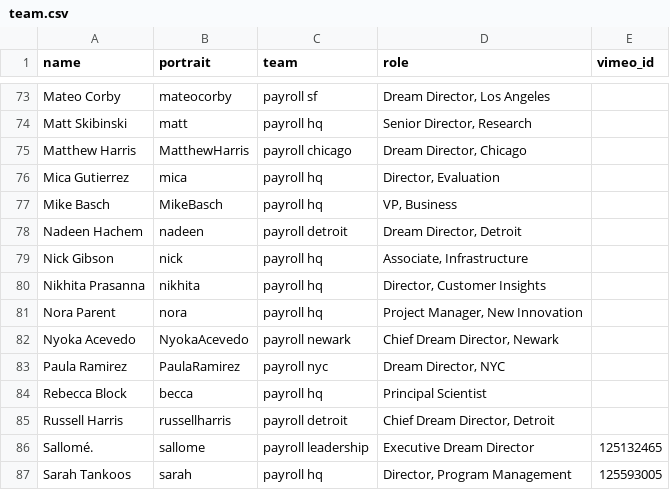
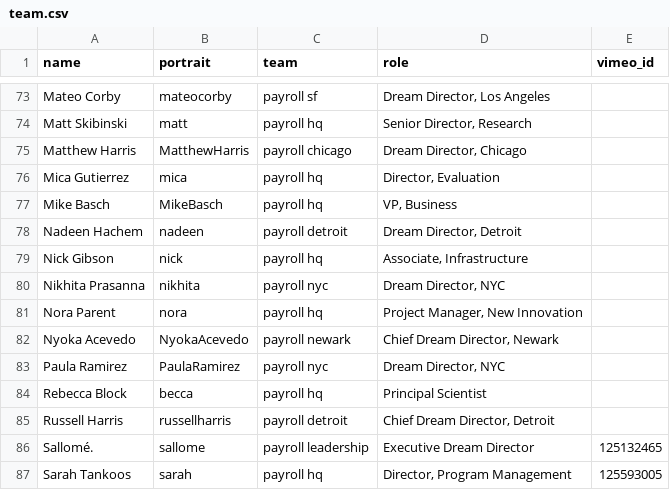
Before and after one commit to futureproject/futureproject.github.com, a CSV file: _data/team.csv, drawn as a sheet; only a part is shown, gaps mark what is left out.

Commit message:
nikhita is now a dd

```diff
--- a/_data/team.csv
+++ b/_data/team.csv
@@ -79,3 +79,3 @@ Nadeen Hachem,nadeen,payroll detroit,"Dream Director, Detroit",
 Nick Gibson,nick,payroll hq,"Associate, Infrastructure",
-Nikhita Prasanna,nikhita,payroll hq,"Director, Customer Insights",
+Nikhita Prasanna,nikhita,payroll nyc,"Dream Director, NYC",
 Nora Parent,nora,payroll hq,"Project Manager, New Innovation",
```
